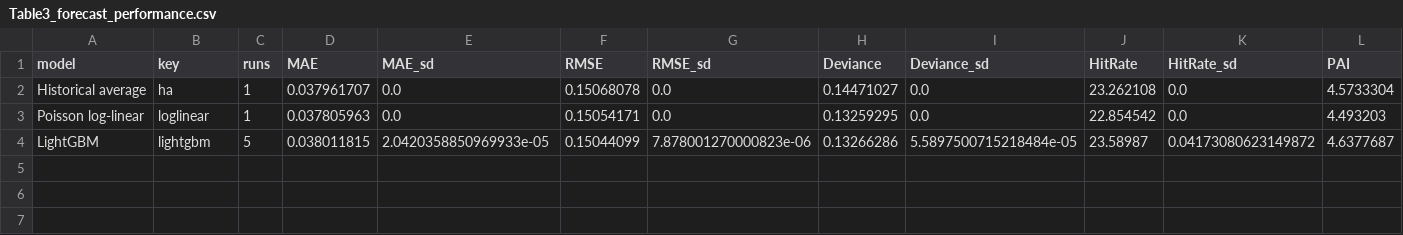
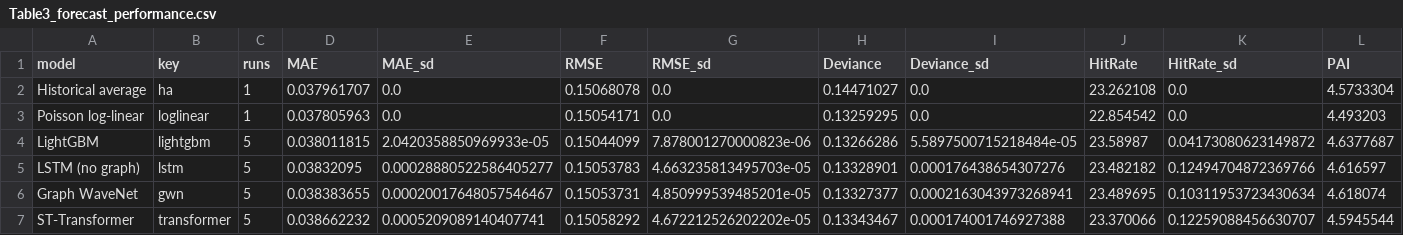
Before and after one commit to pascalantwi/accident-project-with-Sando, a CSV file: results/tables/modeling/Table3_forecast_performance.csv, drawn as a sheet; only a part is shown; rows hold the shown columns only; the diff names each change by its address in the sheet, - before the commit and + after, or states it on an @@ line.

```diff
--- a/results/tables/modeling/Table3_forecast_performance.csv
+++ b/results/tables/modeling/Table3_forecast_performance.csv
+row 5: LSTM (no graph) | lstm | 5 | 0.03832095 | 0.00028880522586405277 | 0.15053783 | 4.663235813495703e-05 | 0.13328901 | 0.000176438654307276 | 23.482182 | 0.12494704872369766 | 4.616597
+row 6: Graph WaveNet | gwn | 5 | 0.038383655 | 0.00020017648057546467 | 0.15053731 | 4.850999539485201e-05 | 0.13327377 | 0.0002163043973268941 | 23.489695 | 0.10311953723430634 | 4.618074
+row 7: ST-Transformer | transformer | 5 | 0.038662232 | 0.0005209089140407741 | 0.15058292 | 4.672212526202202e-05 | 0.13343467 | 0.000174001746927388 | 23.370066 | 0.12259088456630707 | 4.5945544
```
Also changed, not shown: results/tables/modeling/Table4_layouts.csv, results/tables/modeling/Table5_recommended_stations.csv, 13 other files.
